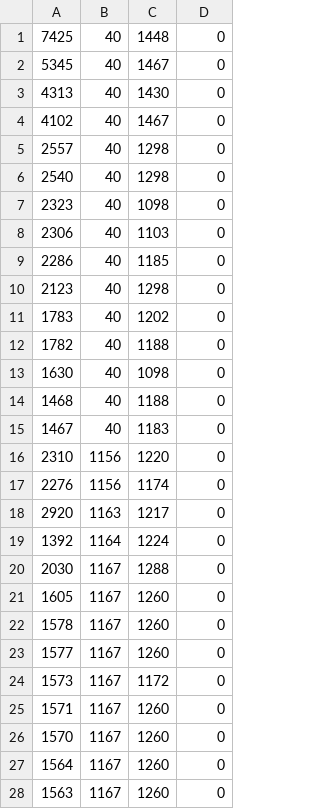
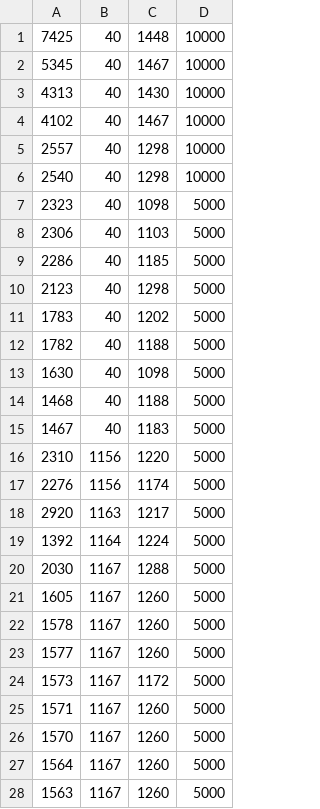
Before and after one commit to ktoprakucar/CSE7053_toprakucar_canayhan, a CSV file: sna-employee-manager-analysis/resources/dogumgunu.csv, drawn as a sheet; only a part is shown; the diff covers the shown part only.

Commit message:
add: tieStrength graph from manager to employee and employee to employee

```diff
--- a/sna-employee-manager-analysis/resources/dogumgunu.csv
+++ b/sna-employee-manager-analysis/resources/dogumgunu.csv
@@ -1,28 +1,28 @@
-7425,40,1448,0
-5345,40,1467,0
-4313,40,1430,0
-4102,40,1467,0
-2557,40,1298,0
-2540,40,1298,0
-2323,40,1098,0
-2306,40,1103,0
-2286,40,1185,0
-2123,40,1298,0
-1783,40,1202,0
-1782,40,1188,0
-1630,40,1098,0
-1468,40,1188,0
-1467,40,1183,0
-2310,1156,1220,0
-2276,1156,1174,0
-2920,1163,1217,0
-1392,1164,1224,0
-2030,1167,1288,0
-1605,1167,1260,0
-1578,1167,1260,0
-1577,1167,1260,0
-1573,1167,1172,0
-1571,1167,1260,0
-1570,1167,1260,0
-1564,1167,1260,0
-1563,1167,1260,0
+7425,40,1448,10000
+5345,40,1467,10000
+4313,40,1430,10000
+4102,40,1467,10000
+2557,40,1298,10000
+2540,40,1298,10000
+2323,40,1098,5000
+2306,40,1103,5000
+2286,40,1185,5000
+2123,40,1298,5000
+1783,40,1202,5000
+1782,40,1188,5000
+1630,40,1098,5000
+1468,40,1188,5000
+1467,40,1183,5000
+2310,1156,1220,5000
+2276,1156,1174,5000
+2920,1163,1217,5000
+1392,1164,1224,5000
+2030,1167,1288,5000
+1605,1167,1260,5000
+1578,1167,1260,5000
+1577,1167,1260,5000
+1573,1167,1172,5000
+1571,1167,1260,5000
+1570,1167,1260,5000
+1564,1167,1260,5000
+1563,1167,1260,5000
```
Also changed, not shown: 157 edited cells elsewhere in this file, sna-employee-manager-analysis/resources/takdir.csv, sna-employee-manager-analysis/resources/tesekkur.csv, 4 other files.
